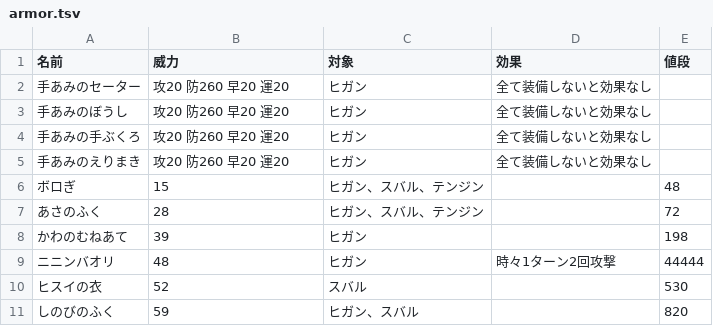
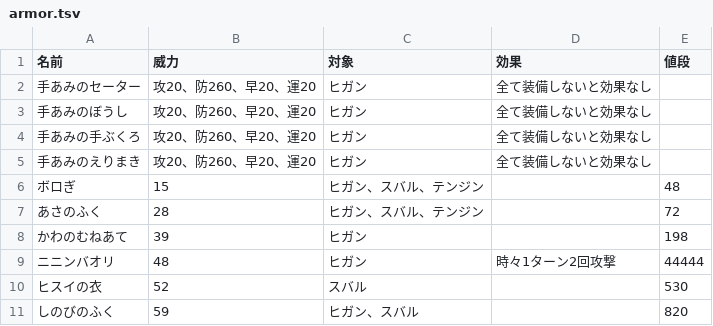
Before and after one commit to yoshitaka-k/feoe-zero, a TSV file: scripts/tsv/armor.tsv, drawn as a sheet; only a part is shown.

Commit message:
add: armor page

```diff
--- a/scripts/tsv/armor.tsv
+++ b/scripts/tsv/armor.tsv
@@ -1,6 +1,6 @@
 名前	威力	対象	効果	値段
-手あみのセーター	攻20 防260 早20 運20	ヒガン	全て装備しないと効果なし	
-手あみのぼうし	攻20 防260 早20 運20	ヒガン	全て装備しないと効果なし	
-手あみの手ぶくろ	攻20 防260 早20 運20	ヒガン	全て装備しないと効果なし	
-手あみのえりまき	攻20 防260 早20 運20	ヒガン	全て装備しないと効果なし	
+手あみのセーター	攻20、防260、早20、運20	ヒガン	全て装備しないと効果なし	
+手あみのぼうし	攻20、防260、早20、運20	ヒガン	全て装備しないと効果なし	
+手あみの手ぶくろ	攻20、防260、早20、運20	ヒガン	全て装備しないと効果なし	
+手あみのえりまき	攻20、防260、早20、運20	ヒガン	全て装備しないと効果なし	
 ボロぎ	15	ヒガン、スバル、テンジン		48
```
Also changed, not shown: 2 other files.
